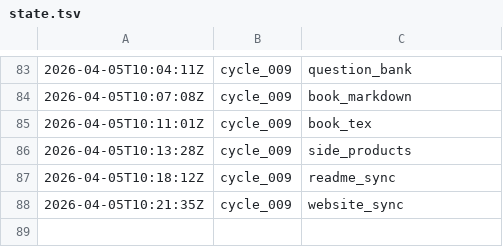
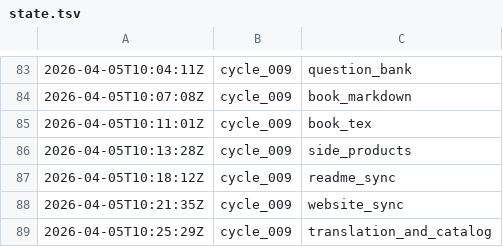
Before and after one commit to lachlanchen/LazyEarn, a TSV file: references/wealth-engine/state.tsv, drawn as a sheet; only a part is shown, gaps mark what is left out; the diff names each change by its address in the sheet, - before the commit and + after, or states it on an @@ line.

Commit message:
wealth refinery: cycle_009 round 09 build_and_verify

```diff
--- a/references/wealth-engine/state.tsv
+++ b/references/wealth-engine/state.tsv
+row 89: 2026-04-05T10:25:29Z | cycle_009 | translation_and_catalog
```
Also changed, not shown: 6 other files.
